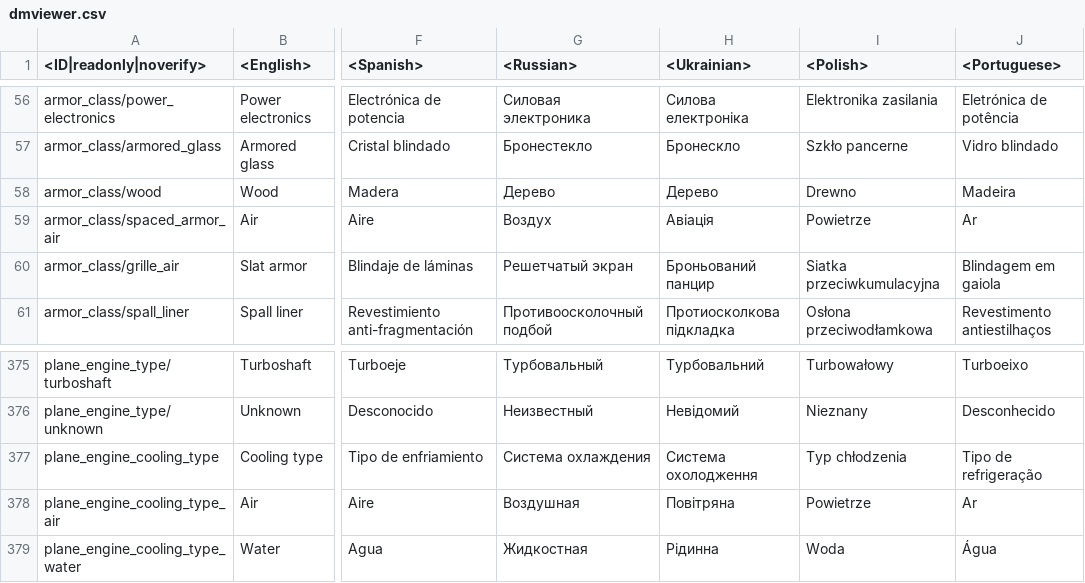
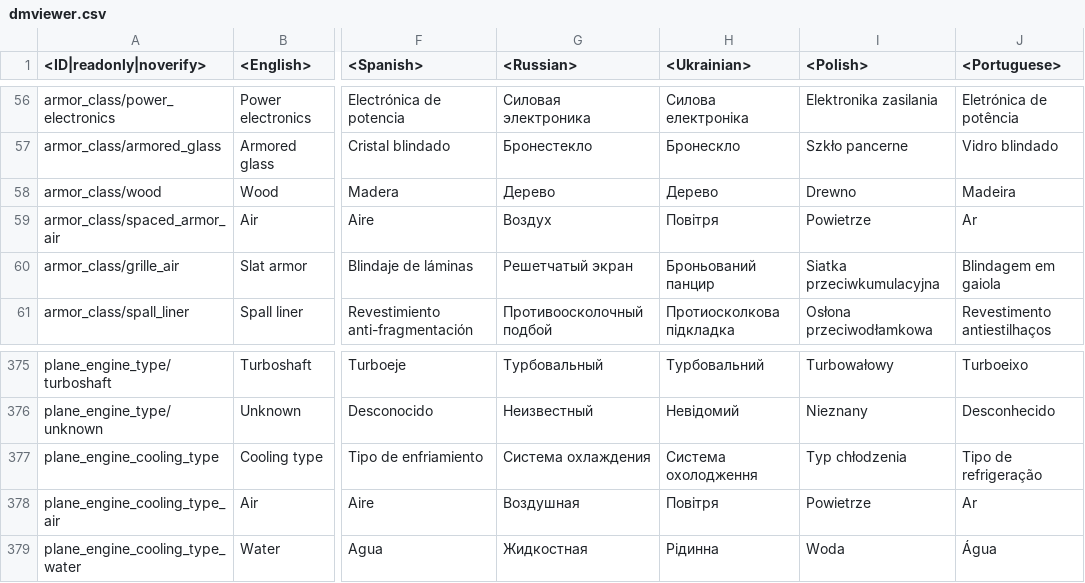
Before and after one commit to gszabi99/War-Thunder-Mobile-Datamine, a CSV file: lang.vromfs.bin_u/lang/dmviewer.csv, drawn as a sheet; only a part is shown, gaps mark what is left out; the diff names each change by its address in the sheet, - before the commit and + after, or states it on an @@ line.

```diff
--- a/lang.vromfs.bin_u/lang/dmviewer.csv
+++ b/lang.vromfs.bin_u/lang/dmviewer.csv
-H59 (<Ukrainian>): Авіація
+H59 (<Ukrainian>): Повітря
-H378 (<Ukrainian>): Повітряна
+H378 (<Ukrainian>): Повітря
```
Also changed, not shown: lang.vromfs.bin_u/lang/decals.csv, lang.vromfs.bin_u/lang/menu_options.csv, 11 other files.
